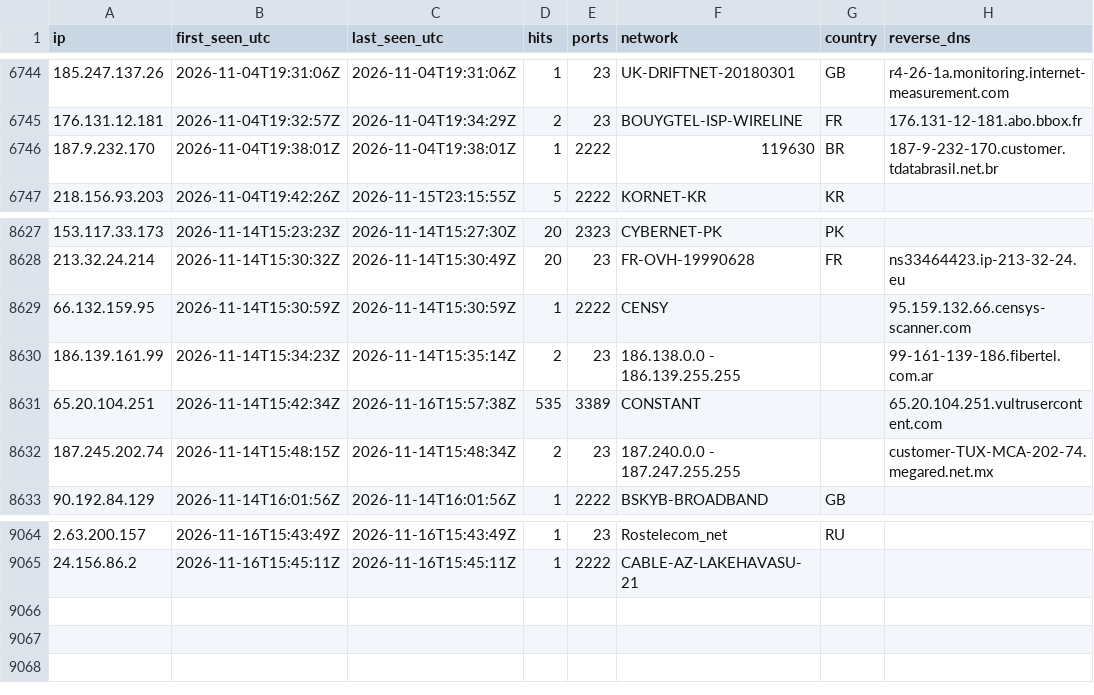
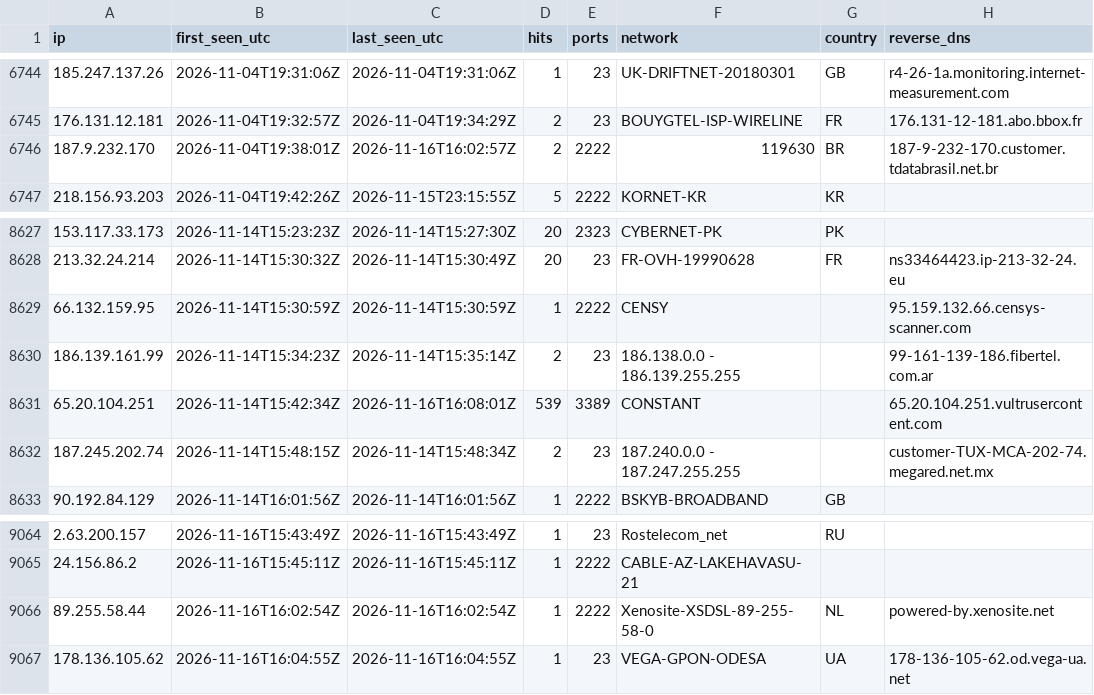
Before and after one commit to yourlocalaccountant/honeypot-db, a CSV file: ips.csv, drawn as a sheet; only a part is shown, gaps mark what is left out.

```diff
--- a/ips.csv
+++ b/ips.csv
@@ -6745,3 +6745,3 @@ ip,first_seen_utc,last_seen_utc,hits,ports,network,country,reverse_dns
 176.131.12.181,2026-11-04T19:32:57Z,2026-11-04T19:34:29Z,2,23,BOUYGTEL-ISP-WIRELINE,FR,176.131-12-181.abo.bbox.fr
-187.9.232.170,2026-11-04T19:38:01Z,2026-11-04T19:38:01Z,1,2222,119630,BR,187-9-232-170.customer.tdatabrasil.net.br
+187.9.232.170,2026-11-04T19:38:01Z,2026-11-16T16:02:57Z,2,2222,119630,BR,187-9-232-170.customer.tdatabrasil.net.br
 218.156.93.203,2026-11-04T19:42:26Z,2026-11-15T23:15:55Z,5,2222,KORNET-KR,KR,
@@ -8630,3 +8630,3 @@ ip,first_seen_utc,last_seen_utc,hits,ports,network,country,reverse_dns
 186.139.161.99,2026-11-14T15:34:23Z,2026-11-14T15:35:14Z,2,23,186.138.0.0 - 186.139.255.255,,99-161-139-186.fibertel.com.ar
-65.20.104.251,2026-11-14T15:42:34Z,2026-11-16T15:57:38Z,535,3389,CONSTANT,,65.20.104.251.vultrusercontent.com
+65.20.104.251,2026-11-14T15:42:34Z,2026-11-16T16:08:01Z,539,3389,CONSTANT,,65.20.104.251.vultrusercontent.com
 187.245.202.74,2026-11-14T15:48:15Z,2026-11-14T15:48:34Z,2,23,187.240.0.0 - 187.247.255.255,,customer-TUX-MCA-202-74.megared.net.mx
@@ -9065 +9065,3 @@ ip,first_seen_utc,last_seen_utc,hits,ports,network,country,reverse_dns
 24.156.86.2,2026-11-16T15:45:11Z,2026-11-16T15:45:11Z,1,2222,CABLE-AZ-LAKEHAVASU-21,,
+89.255.58.44,2026-11-16T16:02:54Z,2026-11-16T16:02:54Z,1,2222,Xenosite-XSDSL-89-255-58-0,NL,powered-by.xenosite.net
+178.136.105.62,2026-11-16T16:04:55Z,2026-11-16T16:04:55Z,1,23,VEGA-GPON-ODESA,UA,178-136-105-62.od.vega-ua.net
```
Also changed, not shown: 2 other files.
